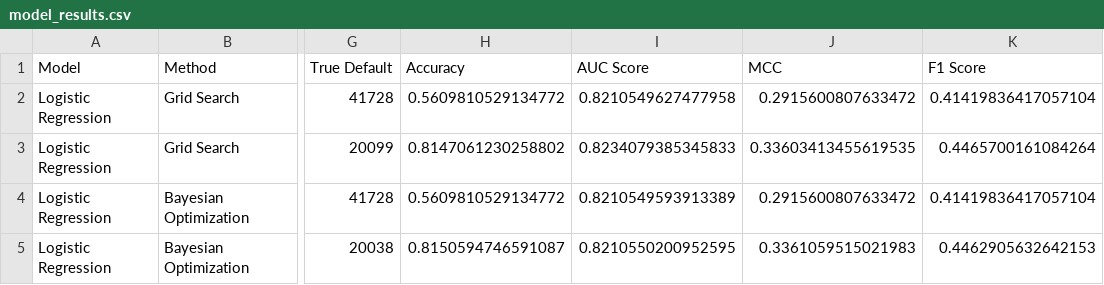
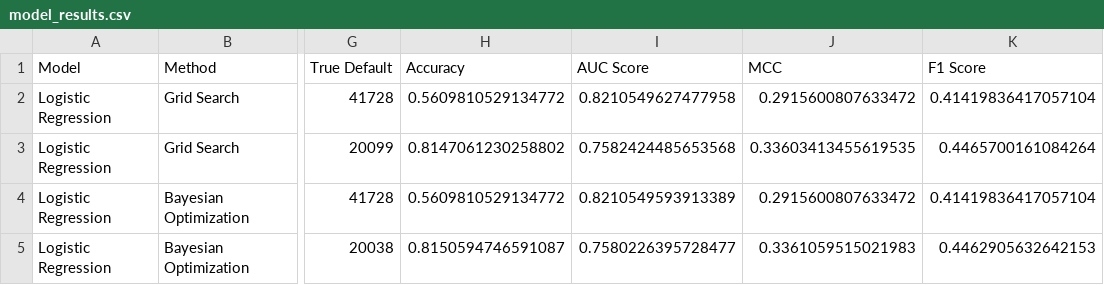
Before and after one commit to mitchellramsey/sba-hra-analysis, a CSV file: models/results/model_results.csv, drawn as a sheet; only a part is shown, gaps mark what is left out; the diff names each change by its address in the sheet, - before the commit and + after, or states it on an @@ line.

Commit message:
updates to modeling

```diff
--- a/models/results/model_results.csv
+++ b/models/results/model_results.csv
-I3 (AUC Score): 0.8234079385345833
+I3 (AUC Score): 0.7582424485653568
-I5 (AUC Score): 0.8210550200952595
+I5 (AUC Score): 0.7580226395728477
```
Also changed, not shown: 5 other files.
